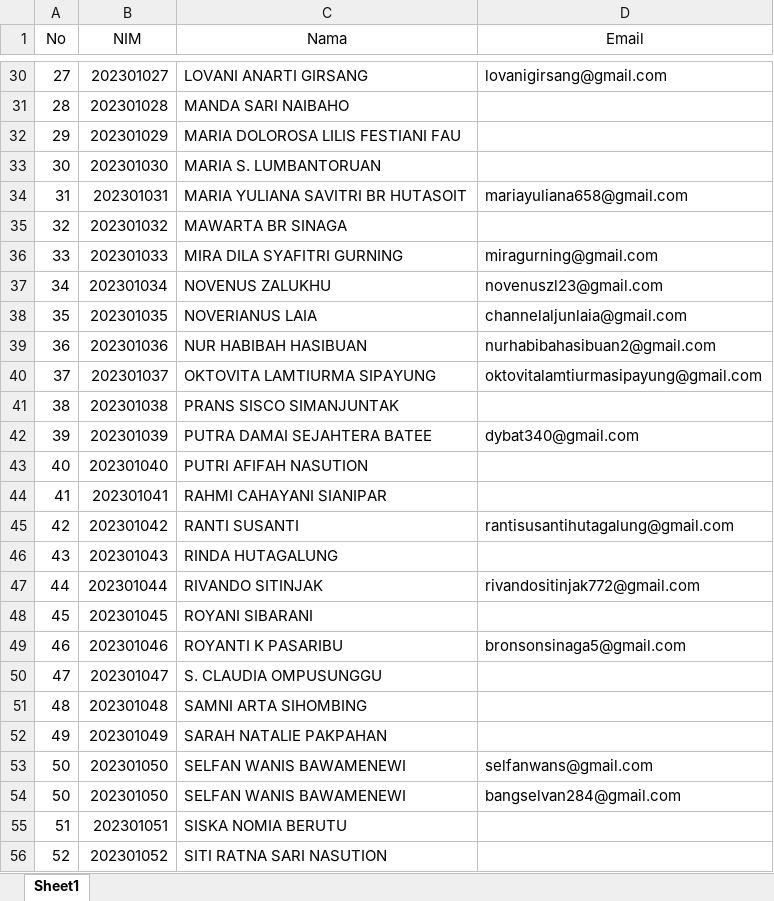
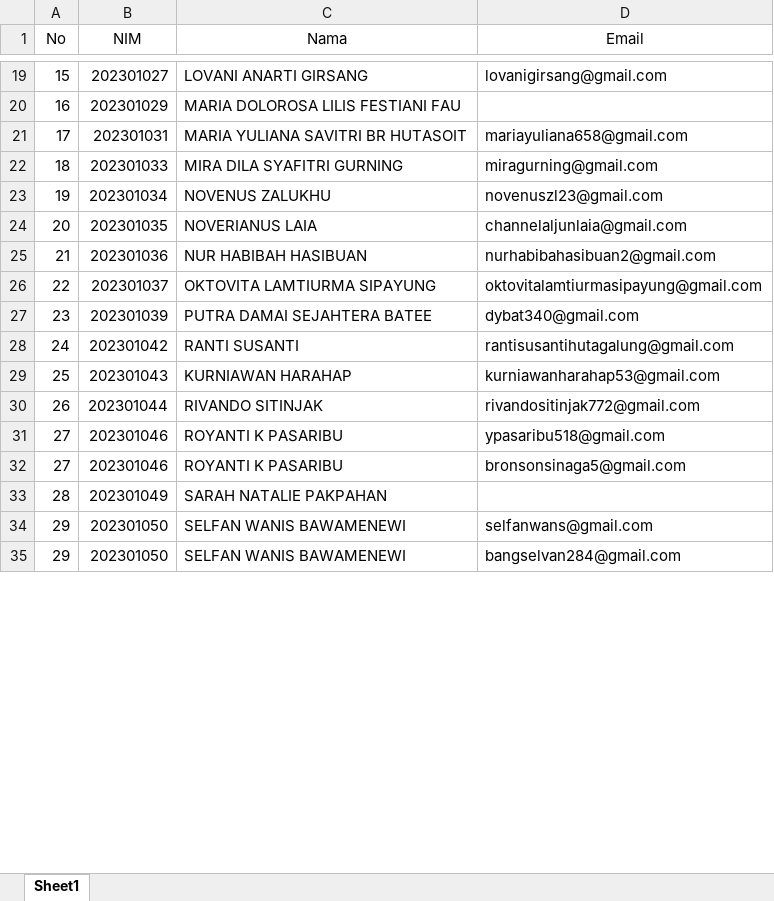
Before and after one commit to adeclintonsitepu/match-googleclassroom-grade, an Excel workbook: 2023_D3MI_daftar_mahasiswa.xlsx, sheet Sheet1, drawn as a sheet; only a part is shown, gaps mark what is left out; values as stored, in another font and other column widths than the file's, no borders; conditional formats not drawn; removed rows and columns are numbered as before the commit, all else as after; the diff covers the shown part only; the diff names each change by its address in the sheet, - before the commit and + after, or states it on an @@ line.

```diff
--- a/2023_D3MI_daftar_mahasiswa.xlsx (sheet Sheet1)
+++ b/2023_D3MI_daftar_mahasiswa.xlsx (sheet Sheet1)
-A19 (No): 27
+A19 (No): 15
-row 31: 28 | 202301028 | MANDA SARI NAIBAHO
-A20 (No): 29
+A20 (No): 16
-row 33: 30 | 202301030 | MARIA S. LUMBANTORUAN
-A21 (No): 31
+A21 (No): 17
-row 35: 32 | 202301032 | MAWARTA BR SINAGA
-A22 (No): 33
+A22 (No): 18
-A23 (No): 34
+A23 (No): 19
-A24 (No): 35
+A24 (No): 20
-A25 (No): 36
+A25 (No): 21
-A26 (No): 37
+A26 (No): 22
-row 41: 38 | 202301038 | PRANS SISCO SIMANJUNTAK
-A27 (No): 39
+A27 (No): 23
-row 43: 40 | 202301040 | PUTRI AFIFAH NASUTION
-row 44: 41 | 202301041 | RAHMI CAHAYANI SIANIPAR
-A28 (No): 42
+A28 (No): 24
-row 46: 43 | 202301043 | RINDA HUTAGALUNG
+row 29: 25 | 202301043 | KURNIAWAN HARAHAP | kurniawanharahap53@gmail.com
-A30 (No): 44
+A30 (No): 26
-row 48: 45 | 202301045 | ROYANI SIBARANI
+row 31: 27 | 202301046 | ROYANTI K PASARIBU | ypasaribu518@gmail.com
-A32 (No): 46
+A32 (No): 27
-row 50: 47 | 202301047 | S. CLAUDIA OMPUSUNGGU
-row 51: 48 | 202301048 | SAMNI ARTA SIHOMBING
-A33 (No): 49
+A33 (No): 28
-A34:A35 (No): 50
+A34:A35 (No): 29
-row 55: 51 | 202301051 | SISKA NOMIA BERUTU
-row 56: 52 | 202301052 | SITI RATNA SARI NASUTION
```
Also changed, not shown: 8 added rows, 26 removed rows and 15 edited cells elsewhere in this sheet, formulas that keep their value, 2023_D3TI_daftar_mahasiswa.xlsx, 2023_D4SIB_daftar_mahasiswa.xlsx, 3 other files.
